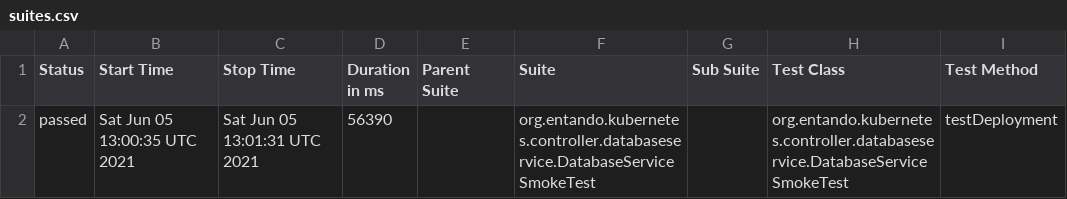
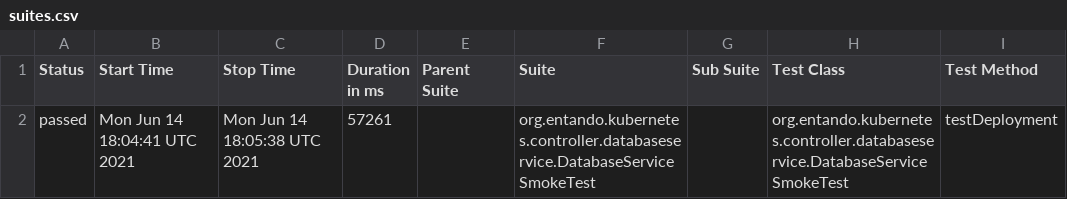
Before and after one commit to entando-k8s/devops-results-06-07-2021, a CSV file: entando-k8s-database-service-controller/PR-10/allure-smoke-reports/data/suites.csv, drawn as a sheet; only a part is shown; the diff names each change by its address in the sheet, - before the commit and + after, or states it on an @@ line.

Commit message:
Publishing files for path entando-k8s-database-service-controller/PR-10

```diff
--- a/entando-k8s-database-service-controller/PR-10/allure-smoke-reports/data/suites.csv
+++ b/entando-k8s-database-service-controller/PR-10/allure-smoke-reports/data/suites.csv
-B2 (Start Time): Sat Jun 05 13:00:35 UTC 2021
+B2 (Start Time): Mon Jun 14 18:04:41 UTC 2021
-C2 (Stop Time): Sat Jun 05 13:01:31 UTC 2021
+C2 (Stop Time): Mon Jun 14 18:05:38 UTC 2021
-D2 (Duration in ms): 56390
+D2 (Duration in ms): 57261
```
Also changed, not shown: 15 other files.
